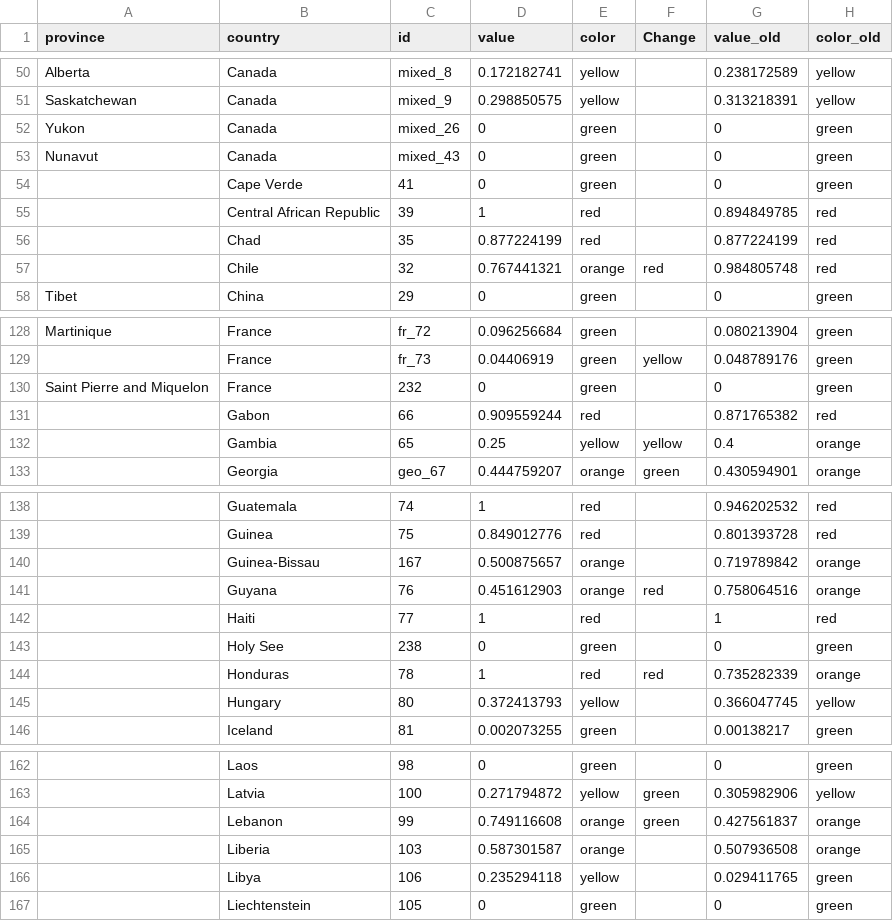
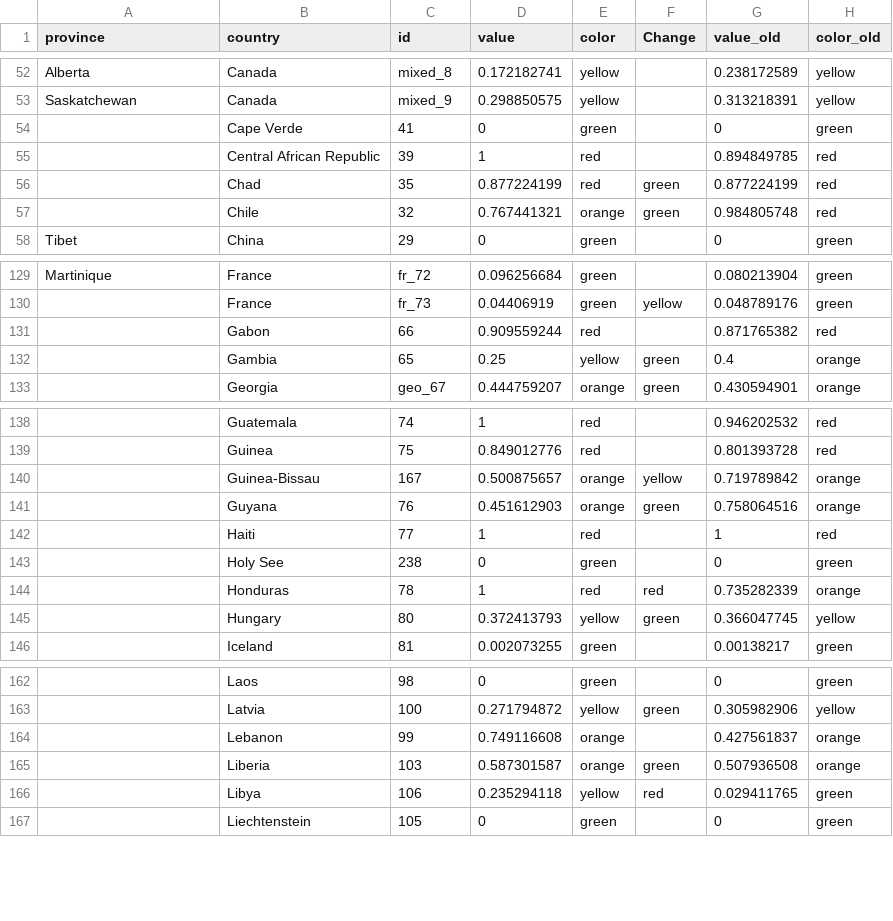
Before and after one commit to obuchel/COVID-19_map, a CSV file: classification_ids2.csv, drawn as a sheet; only a part is shown, gaps mark what is left out; the diff covers the shown part only.

Commit message:
Updated data

```diff
--- a/classification_ids2.csv
+++ b/classification_ids2.csv
@@ -51,8 +53,6 @@ Alberta,Canada,mixed_8,0.172182741,yellow,,0.238172589,yellow
 Saskatchewan,Canada,mixed_9,0.298850575,yellow,,0.313218391,yellow
-Yukon,Canada,mixed_26,0,green,,0,green
-Nunavut,Canada,mixed_43,0,green,,0,green
 ,Cape Verde,41,0,green,,0,green
 ,Central African Republic,39,1,red,,0.894849785,red
-,Chad,35,0.877224199,red,,0.877224199,red
-,Chile,32,0.767441321,orange,red,0.984805748,red
+,Chad,35,0.877224199,red,green,0.877224199,red
+,Chile,32,0.767441321,orange,green,0.984805748,red
 Tibet,China,29,0,green,,0,green
@@ -129,5 +130,4 @@ Martinique,France,fr_72,0.096256684,green,,0.080213904,green
 ,France,fr_73,0.04406919,green,yellow,0.048789176,green
-Saint Pierre and Miquelon,France,232,0,green,,0,green
 ,Gabon,66,0.909559244,red,,0.871765382,red
-,Gambia,65,0.25,yellow,yellow,0.4,orange
+,Gambia,65,0.25,yellow,green,0.4,orange
 ,Georgia,geo_67,0.444759207,orange,green,0.430594901,orange
@@ -139,4 +139,4 @@ Saint Pierre and Miquelon,France,232,0,green,,0,green
 ,Guinea,75,0.849012776,red,,0.801393728,red
-,Guinea-Bissau,167,0.500875657,orange,,0.719789842,orange
-,Guyana,76,0.451612903,orange,red,0.758064516,orange
+,Guinea-Bissau,167,0.500875657,orange,yellow,0.719789842,orange
+,Guyana,76,0.451612903,orange,green,0.758064516,orange
 ,Haiti,77,1,red,,1,red
@@ -144,3 +144,3 @@ Saint Pierre and Miquelon,France,232,0,green,,0,green
 ,Honduras,78,1,red,red,0.735282339,orange
-,Hungary,80,0.372413793,yellow,,0.366047745,yellow
+,Hungary,80,0.372413793,yellow,green,0.366047745,yellow
 ,Iceland,81,0.002073255,green,,0.00138217,green
@@ -163,5 +163,5 @@ Saint Pierre and Miquelon,France,232,0,green,,0,green
 ,Latvia,100,0.271794872,yellow,green,0.305982906,yellow
-,Lebanon,99,0.749116608,orange,green,0.427561837,orange
-,Liberia,103,0.587301587,orange,,0.507936508,orange
-,Libya,106,0.235294118,yellow,,0.029411765,green
+,Lebanon,99,0.749116608,orange,,0.427561837,orange
+,Liberia,103,0.587301587,orange,green,0.507936508,orange
+,Libya,106,0.235294118,yellow,red,0.029411765,green
 ,Liechtenstein,105,0,green,,0,green
```
Also changed, not shown: 9 moved rows and 17 edited cells elsewhere in this file, 7 other files.
